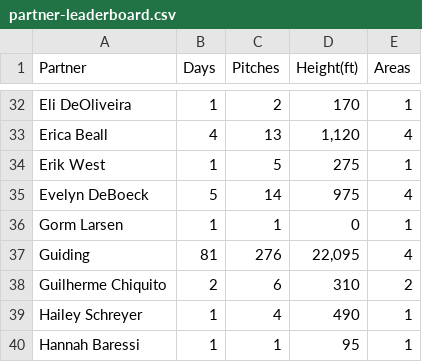
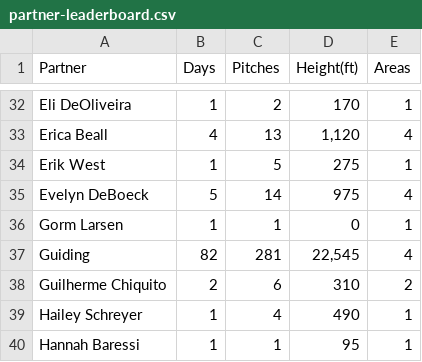
Before and after one commit to achiquit/websitejazzhands, a CSV file: climbing/data/partner-leaderboard.csv, drawn as a sheet; only a part is shown, gaps mark what is left out.

```diff
--- a/climbing/data/partner-leaderboard.csv
+++ b/climbing/data/partner-leaderboard.csv
@@ -36,3 +36,3 @@ Partner,Days,Pitches,Height(ft),Areas
 "Gorm Larsen",1,1,0,1
-Guiding,81,276,"22,095",4
+Guiding,82,281,"22,545",4
 "Guilherme Chiquito",2,6,310,2
```
Also changed, not shown: climbing/data/all-ticks.csv, climbing/data/all-time-stats.csv, 9 other files.
